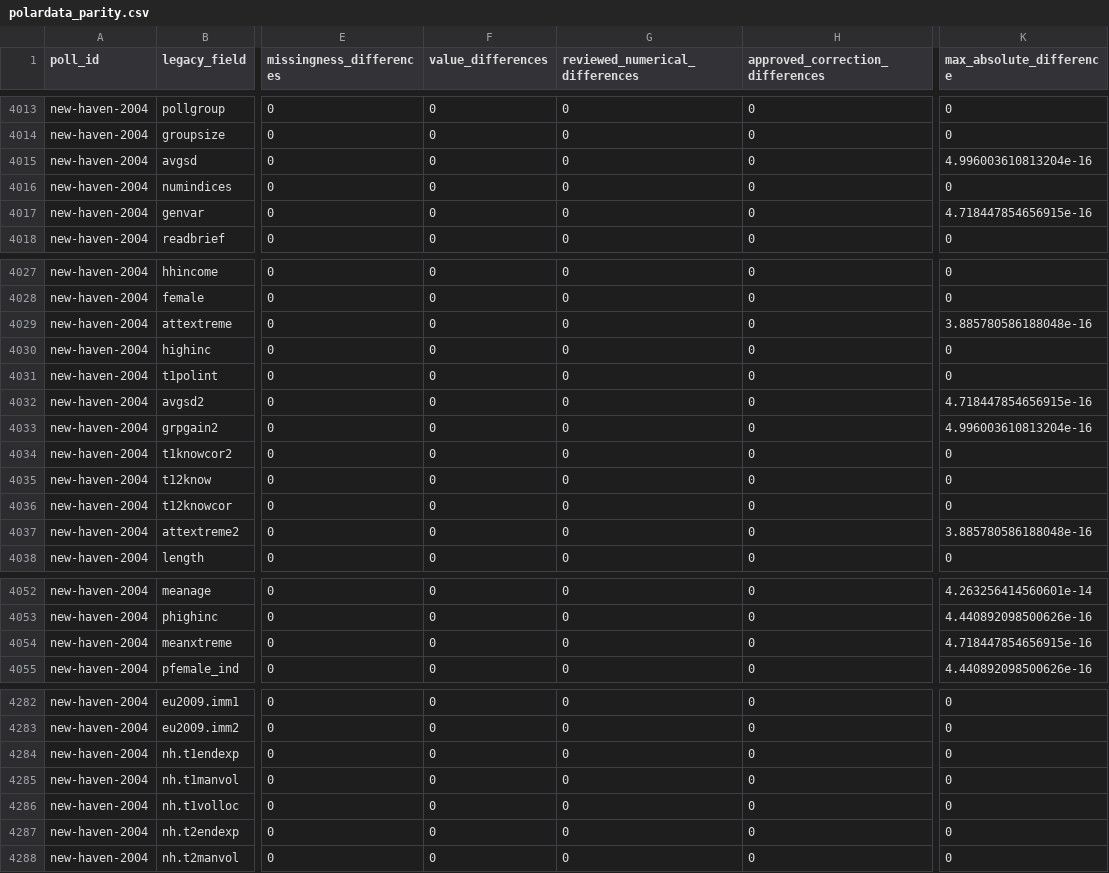
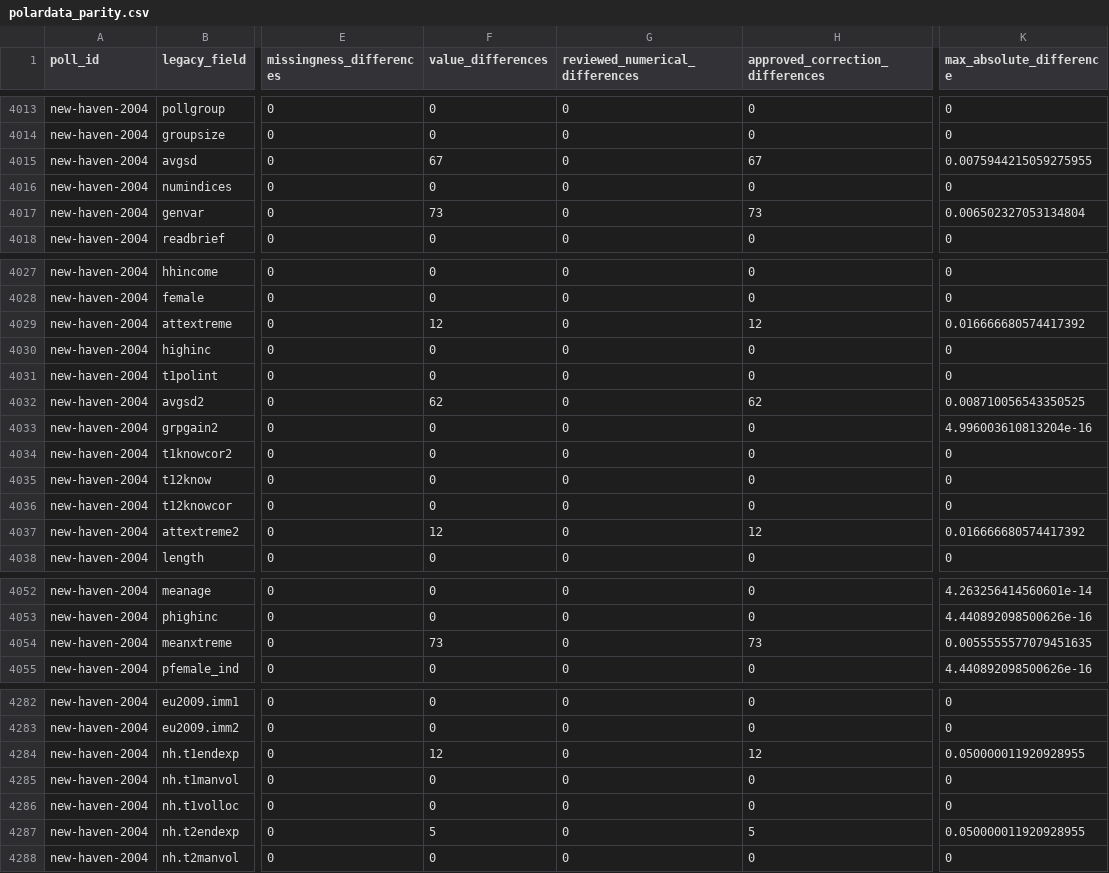
Before and after one commit to soodoku/dp-data, a CSV file: audit/polardata_parity.csv, drawn as a sheet; only a part is shown, gaps mark what is left out; the diff names each change by its address in the sheet, - before the commit and + after, or states it on an @@ line.

Commit message:
Correct New Haven airport index and event year (#32)

```diff
--- a/audit/polardata_parity.csv
+++ b/audit/polardata_parity.csv
-F4015 (value_differences): 0
+F4015 (value_differences): 67
-H4015 (approved_correction_differences): 0
+H4015 (approved_correction_differences): 67
-K4015 (max_absolute_difference): 4.996003610813204e-16
+K4015 (max_absolute_difference): 0.0075944215059275955
-F4017 (value_differences): 0
+F4017 (value_differences): 73
-H4017 (approved_correction_differences): 0
+H4017 (approved_correction_differences): 73
-K4017 (max_absolute_difference): 4.718447854656915e-16
+K4017 (max_absolute_difference): 0.006502327053134804
-F4029 (value_differences): 0
+F4029 (value_differences): 12
-H4029 (approved_correction_differences): 0
+H4029 (approved_correction_differences): 12
-K4029 (max_absolute_difference): 3.885780586188048e-16
+K4029 (max_absolute_difference): 0.016666680574417392
-F4032 (value_differences): 0
+F4032 (value_differences): 62
-H4032 (approved_correction_differences): 0
+H4032 (approved_correction_differences): 62
-K4032 (max_absolute_difference): 4.718447854656915e-16
+K4032 (max_absolute_difference): 0.008710056543350525
-F4037 (value_differences): 0
+F4037 (value_differences): 12
-H4037 (approved_correction_differences): 0
+H4037 (approved_correction_differences): 12
-K4037 (max_absolute_difference): 3.885780586188048e-16
+K4037 (max_absolute_difference): 0.016666680574417392
-F4054 (value_differences): 0
+F4054 (value_differences): 73
-H4054 (approved_correction_differences): 0
+H4054 (approved_correction_differences): 73
-K4054 (max_absolute_difference): 4.718447854656915e-16
+K4054 (max_absolute_difference): 0.0055555577079451635
-F4284 (value_differences): 0
+F4284 (value_differences): 12
-H4284 (approved_correction_differences): 0
+H4284 (approved_correction_differences): 12
-K4284 (max_absolute_difference): 0
+K4284 (max_absolute_difference): 0.050000011920928955
-F4287 (value_differences): 0
+F4287 (value_differences): 5
-H4287 (approved_correction_differences): 0
+H4287 (approved_correction_differences): 5
-K4287 (max_absolute_difference): 0
+K4287 (max_absolute_difference): 0.050000011920928955
```
Also changed, not shown: audit/respondent_parity.csv, metadata/polls.csv, 14 other files.
